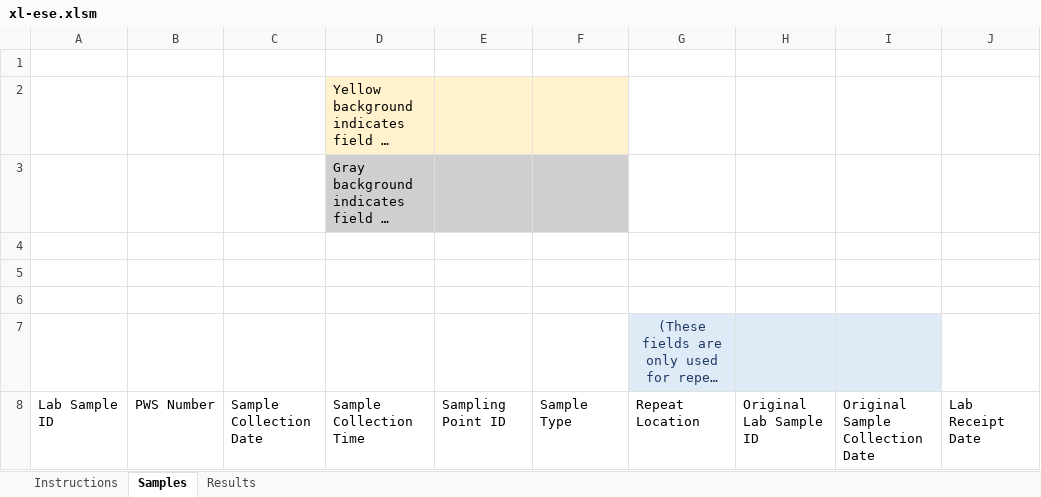
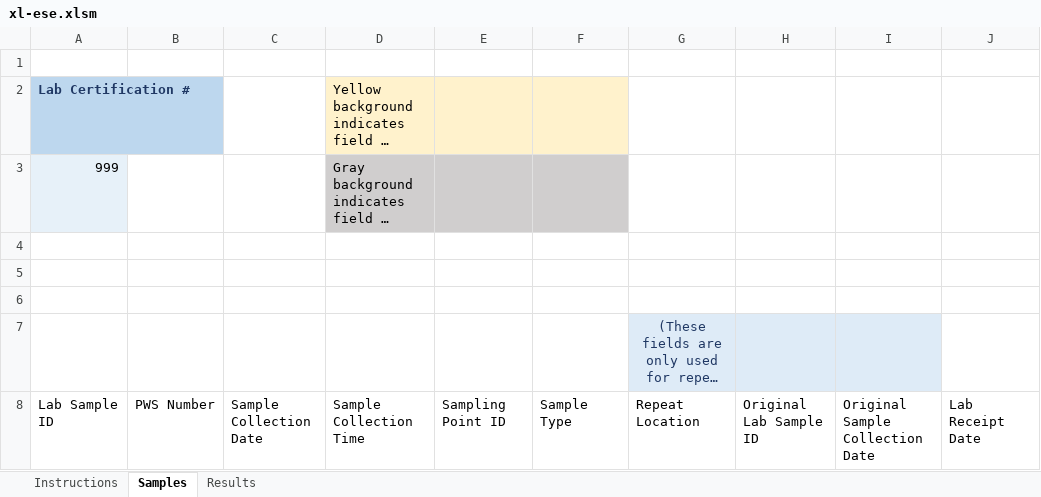
Before and after one commit to gaepdit/e-Sample-Entry-CSV, an Excel workbook: xl-ese.xlsm, sheet Samples, drawn as a sheet; only a part is shown; long unchanged cells end in …; values as stored, in another font and other column widths than the file's, no borders; charts and pictures and conditional formats and table styles not drawn; the diff names each change by its address in the sheet, - before the commit and + after, or states it on an @@ line.

Commit message:
Enable entry of Lab Certification #
#16

```diff
--- a/xl-ese.xlsm (sheet Samples)
+++ b/xl-ese.xlsm (sheet Samples)
-A2: (empty)
+A2: Lab Certification #
-A2 fill: none
+A2 fill: #BDD7EE
-A3: (empty)
+A3: 999
-A3 fill: none
+A3 fill: #E7F1F9
```
Also changed, not shown: sheet Instructions, charts or pictures, 1 other file.
